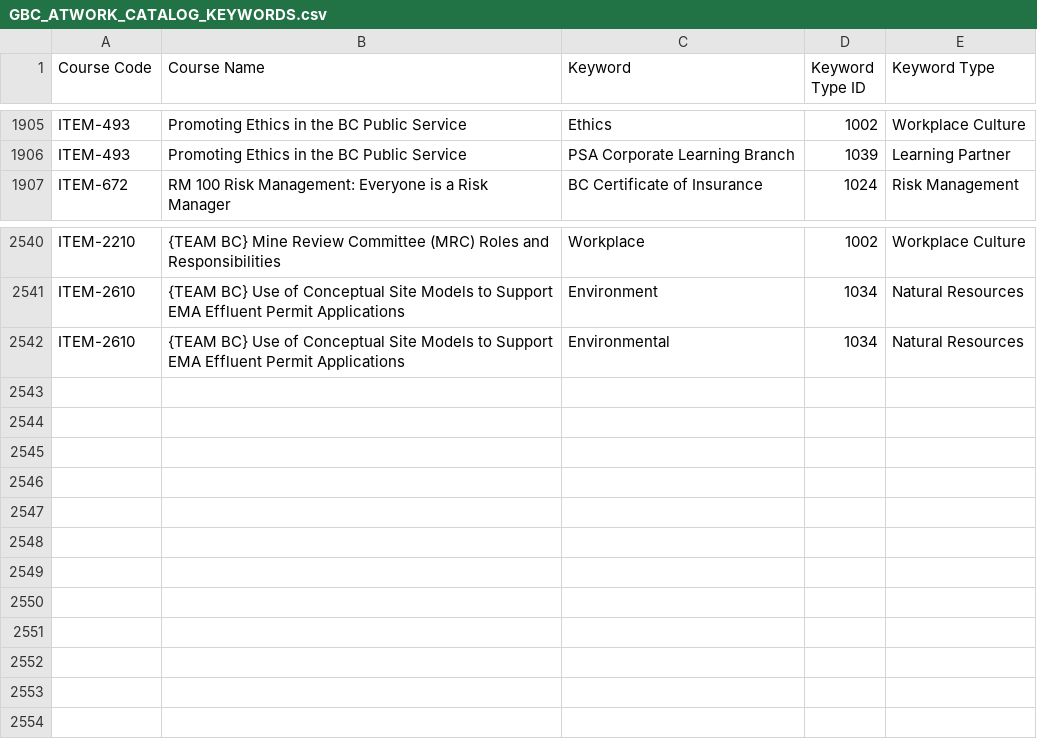
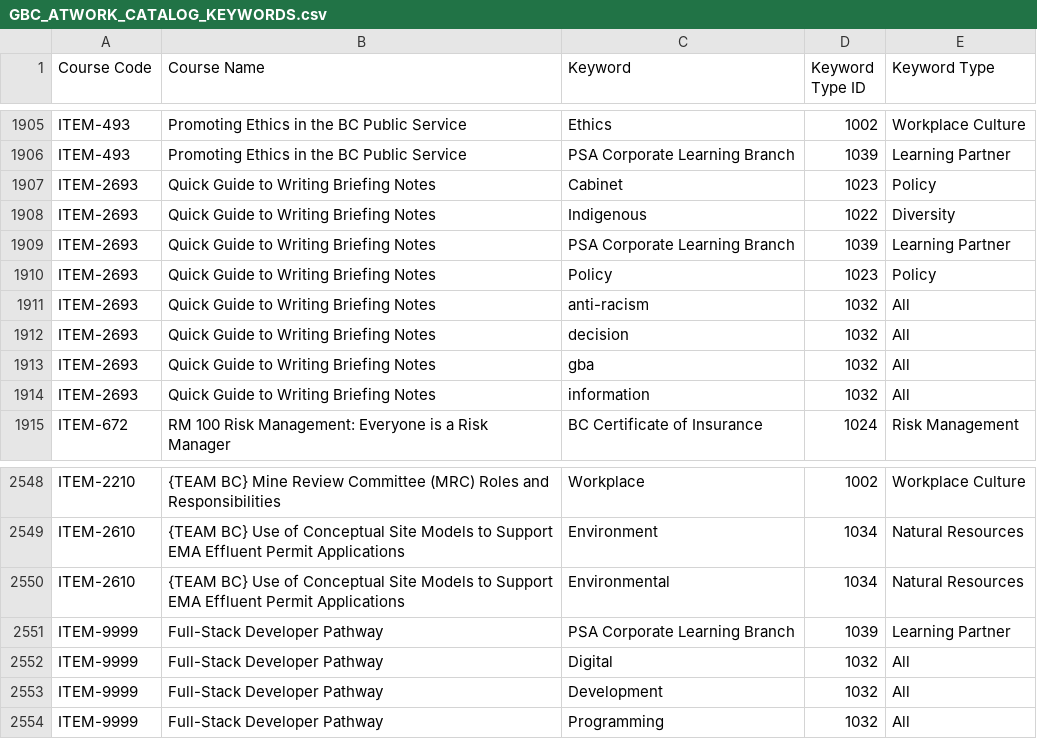
Before and after one commit to PSA-Corporate-Learning-Branch/lsapp, a CSV file: course-feed/data/GBC_ATWORK_CATALOG_KEYWORDS.csv, drawn as a sheet; only a part is shown, gaps mark what is left out.

```diff
--- a/course-feed/data/GBC_ATWORK_CATALOG_KEYWORDS.csv
+++ b/course-feed/data/GBC_ATWORK_CATALOG_KEYWORDS.csv
@@ -1906,2 +1906,10 @@
 "ITEM-493","Promoting Ethics in the BC Public Service","PSA Corporate Learning Branch","1039","Learning Partner"
+"ITEM-2693","Quick Guide to Writing Briefing Notes","Cabinet","1023","Policy"
+"ITEM-2693","Quick Guide to Writing Briefing Notes","Indigenous","1022","Diversity"
+"ITEM-2693","Quick Guide to Writing Briefing Notes","PSA Corporate Learning Branch","1039","Learning Partner"
+"ITEM-2693","Quick Guide to Writing Briefing Notes","Policy","1023","Policy"
+"ITEM-2693","Quick Guide to Writing Briefing Notes","anti-racism","1032","All"
+"ITEM-2693","Quick Guide to Writing Briefing Notes","decision","1032","All"
+"ITEM-2693","Quick Guide to Writing Briefing Notes","gba","1032","All"
+"ITEM-2693","Quick Guide to Writing Briefing Notes","information","1032","All"
 "ITEM-672","RM 100 Risk Management: Everyone is a Risk Manager","BC Certificate of Insurance","1024","Risk Management"
@@ -2542 +2550,5 @@
 "ITEM-2610","{TEAM BC} Use of Conceptual Site Models to Support EMA Effluent Permit Applications","Environmental","1034","Natural Resources"
+"ITEM-9999","Full-Stack Developer Pathway","PSA Corporate Learning Branch","1039","Learning Partner"
+"ITEM-9999","Full-Stack Developer Pathway","Digital","1032","All"
+"ITEM-9999","Full-Stack Developer Pathway","Development","1032","All"
+"ITEM-9999","Full-Stack Developer Pathway","Programming","1032","All"
```
Also changed, not shown: course-feed/data/GBC_LEARNINGHUB_SYNC2.csv, course-feed/data/courses.csv, 4 other files.
